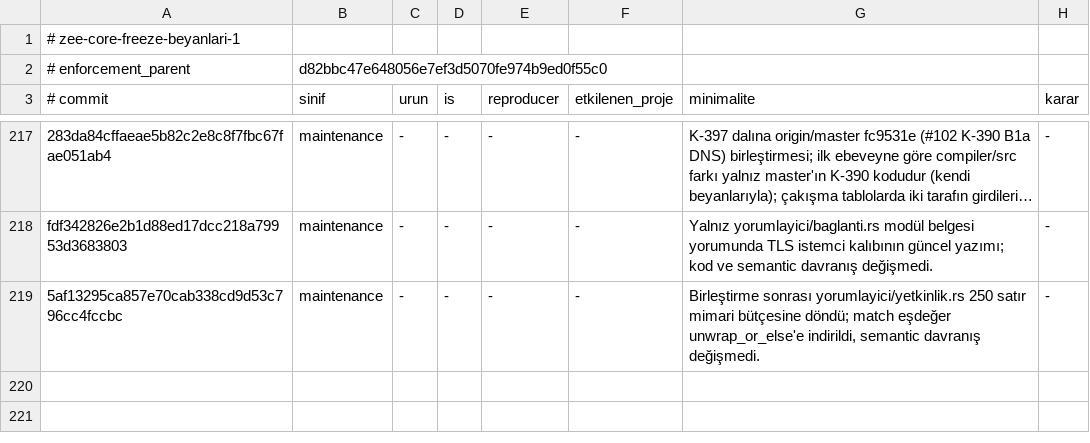
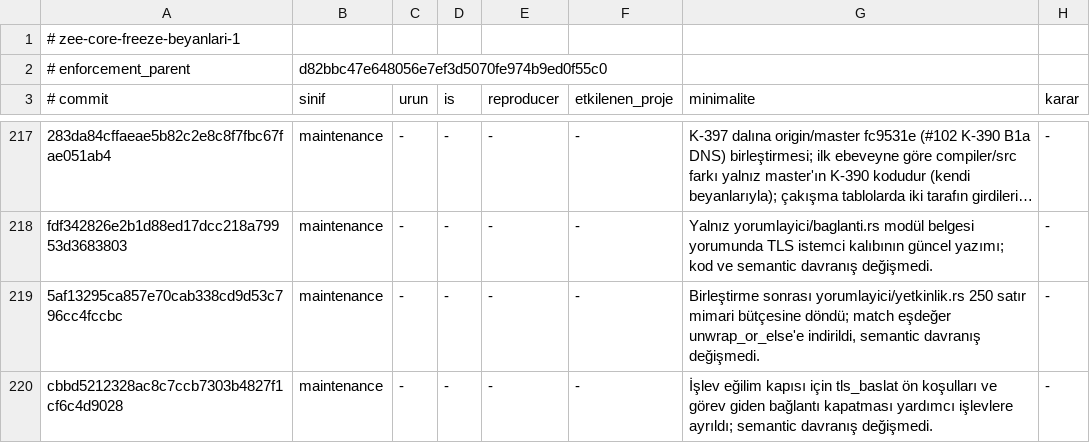
Before and after one commit to merbay-erp/zee, a TSV file: docs/core-freeze-beyanlari-v1.tsv, drawn as a sheet; only a part is shown, gaps mark what is left out; long unchanged cells end in …; the diff names each change by its address in the sheet, - before the commit and + after, or states it on an @@ line.

```diff
--- a/docs/core-freeze-beyanlari-v1.tsv
+++ b/docs/core-freeze-beyanlari-v1.tsv
+row 220: cbbd5212328ac8c7ccb7303b4827f1cf6c4d9028 | maintenance | - | - | - | - | İşlev eğilim kapısı için tls_baslat ön koşulları ve görev giden bağlantı kapatması yardımcı işlevlere ayrıldı; semantic davranış değişmedi. | -
```
Also changed, not shown: docs/compiler-degisiklik-beyanlari-v1.tsv, 1 other file.
